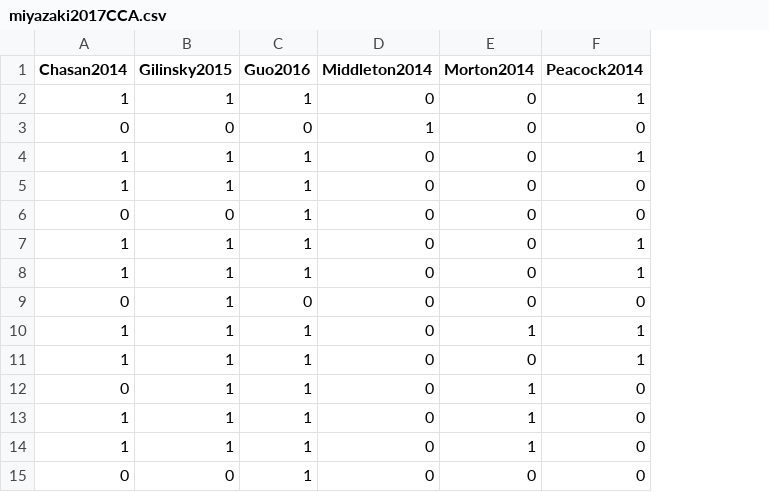
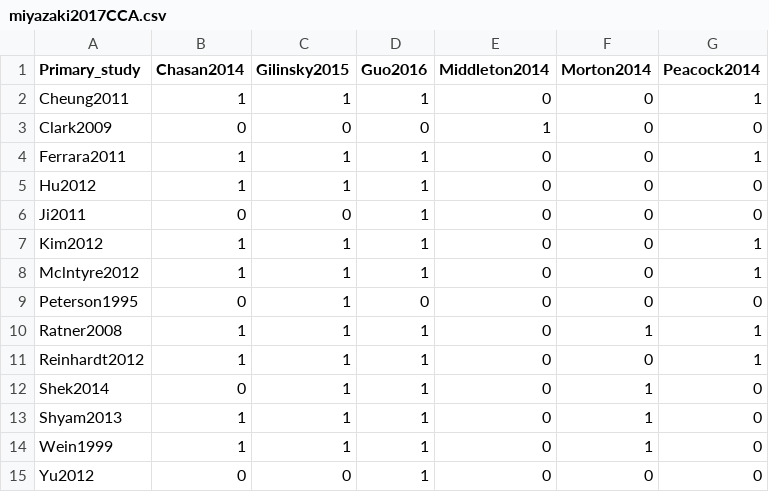
Before and after one commit to thdiakon/ccaR_old, a CSV file: inst/extdata/miyazaki2017CCA.csv, drawn as a sheet; the diff names each change by its address in the sheet, - before the commit and + after, or states it on an @@ line.

Commit message:
Add files via upload

```diff
--- a/inst/extdata/miyazaki2017CCA.csv
+++ b/inst/extdata/miyazaki2017CCA.csv
+column A (Primary_study), rows 2-15: Cheung2011 | Clark2009 | Ferrara2011 | Hu2012 | Ji2011 | Kim2012 | Mclntyre2012 | Peterson1995 | Ratner2008 | Reinhardt2012 | Shek2014 | Shyam2013 | Wein1999 | Yu2012
```
